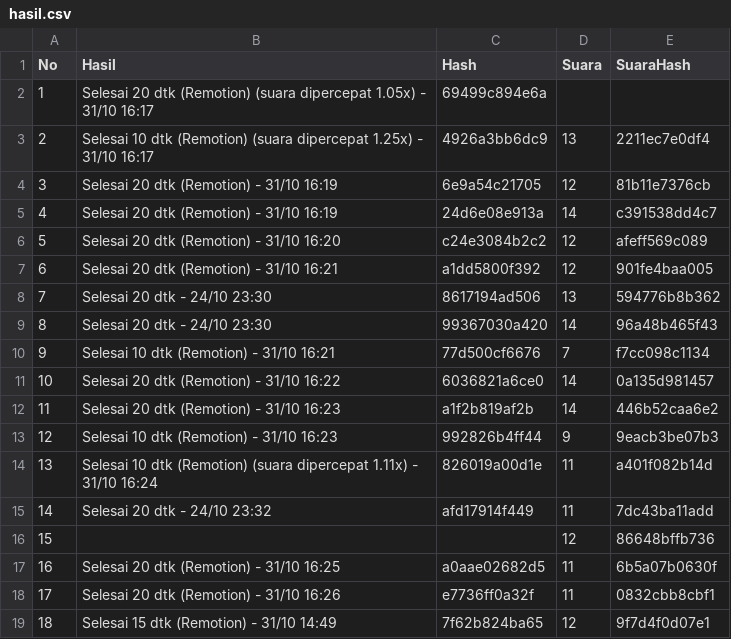
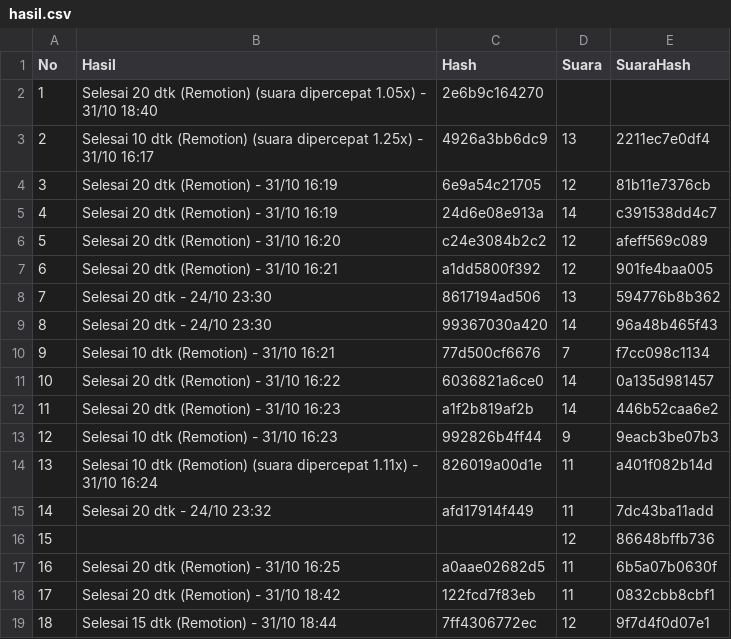
Before and after one commit to moramora04/affiliate-konten, a CSV file: output/hasil.csv, drawn as a sheet.

```diff
--- a/output/hasil.csv
+++ b/output/hasil.csv
@@ -1,3 +1,3 @@
 No,Hasil,Hash,Suara,SuaraHash
-1,Selesai 20 dtk (Remotion) (suara dipercepat 1.05x) - 31/10 16:17,69499c894e6a,,
+1,Selesai 20 dtk (Remotion) (suara dipercepat 1.05x) - 31/10 18:40,2e6b9c164270,,
 2,Selesai 10 dtk (Remotion) (suara dipercepat 1.25x) - 31/10 16:17,4926a3bb6dc9,13,2211ec7e0df4
@@ -17,3 +17,3 @@ No,Hasil,Hash,Suara,SuaraHash
 16,Selesai 20 dtk (Remotion) - 31/10 16:25,a0aae02682d5,11,6b5a07b0630f
-17,Selesai 20 dtk (Remotion) - 31/10 16:26,e7736ff0a32f,11,0832cbb8cbf1
-18,Selesai 15 dtk (Remotion) - 31/10 14:49,7f62b824ba65,12,9f7d4f0d07e1
+17,Selesai 20 dtk (Remotion) - 31/10 18:42,122fcd7f83eb,11,0832cbb8cbf1
+18,Selesai 15 dtk (Remotion) - 31/10 18:44,7ff4306772ec,12,9f7d4f0d07e1
```
Also changed, not shown: 3 other files.
